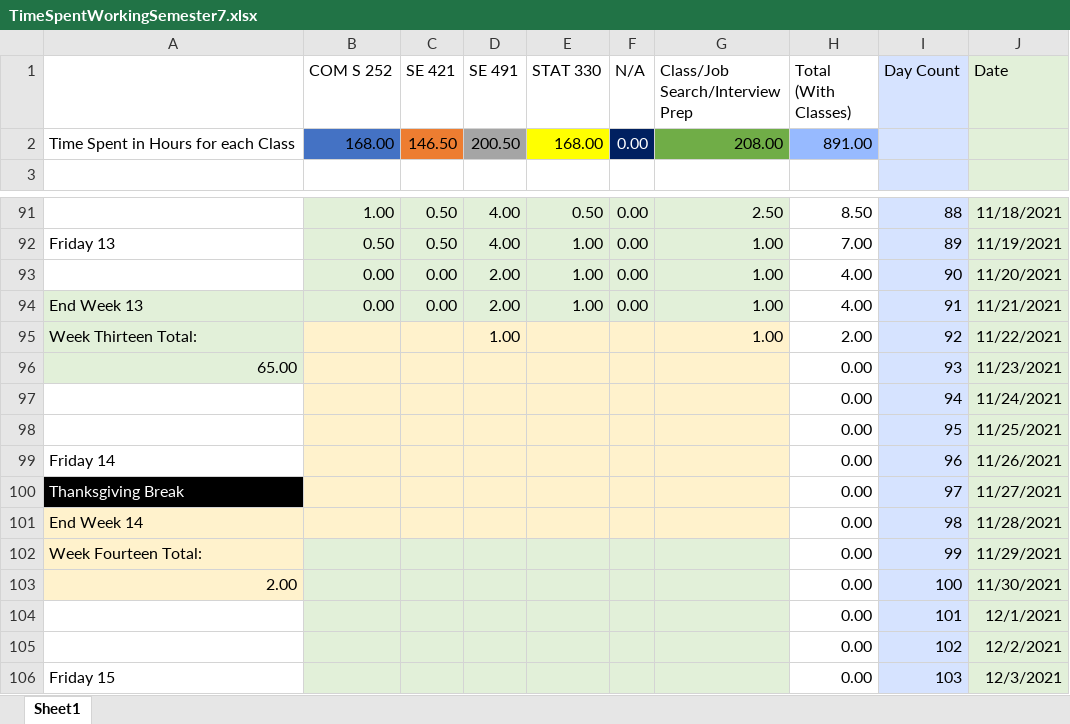
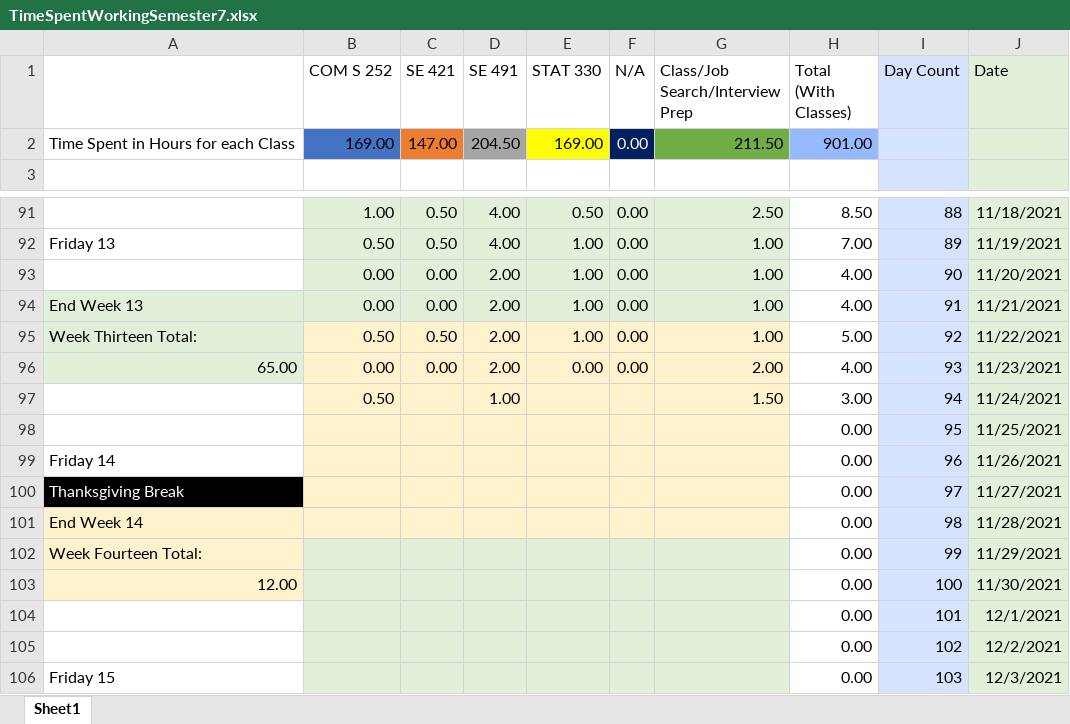
Before and after one commit to mghoskins/mghoskins-Data, an Excel workbook: CollegeSemesterWork/TimeSpentWorkingSemester7.xlsx, sheet Sheet1, drawn as a sheet; only a part is shown, gaps mark what is left out; values as stored, in another font and other column widths than the file's, no borders; charts and pictures and conditional formats not drawn; removed rows and columns are numbered as before the commit, all else as after; the diff names each change by its address in the sheet, - before the commit and + after, or states it on an @@ line.

Commit message:
travelin lessen time

```diff
--- a/CollegeSemesterWork/TimeSpentWorkingSemester7.xlsx (sheet Sheet1)
+++ b/CollegeSemesterWork/TimeSpentWorkingSemester7.xlsx (sheet Sheet1)
-row 2: Time Spent in Hours for each Class | 168.00 | 146.50 | 200.50 | 168.00 | 0.00 | 208.00 | 891.00
+row 2: Time Spent in Hours for each Class | 169.00 | 147.00 | 204.50 | 169.00 | 0.00 | 211.50 | 901.00
-B95 (COM S 252): (empty)
+B95 (COM S 252): 0.50
-C95 (SE 421): (empty)
+C95 (SE 421): 0.50
-D95 (SE 491): 1.00
+D95 (SE 491): 2.00
-E95 (STAT 330): (empty)
+E95 (STAT 330): 1.00
-F95:F96 (N/A): (empty)
+F95:F96 (N/A): 0.00
-H95 (Total (With Classes)): 2.00
+H95 (Total (With Classes)): 5.00
-B96 (COM S 252): (empty)
+B96 (COM S 252): 0.00
-C96 (SE 421): (empty)
+C96 (SE 421): 0.00
-D96 (SE 491): (empty)
+D96 (SE 491): 2.00
-E96 (STAT 330): (empty)
+E96 (STAT 330): 0.00
-G96 (Class/Job Search/Interview Prep): (empty)
+G96 (Class/Job Search/Interview Prep): 2.00
-H96 (Total (With Classes)): 0.00
+H96 (Total (With Classes)): 4.00
-row 97:  |  |  |  |  |  |  | 0.00 | 94 | 11/24/2021
+row 97:  | 0.50 |  | 1.00 |  |  | 1.50 | 3.00 | 94 | 11/24/2021
-A103: 2.00
+A103: 12.00
```
Also changed, not shown: charts or pictures.
